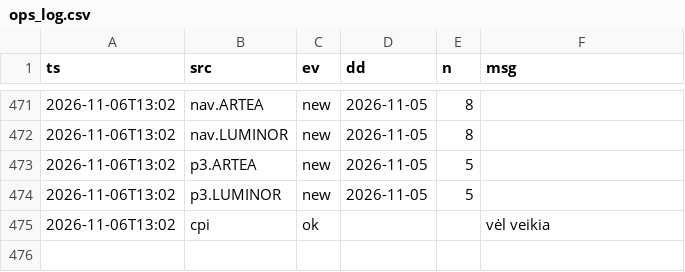
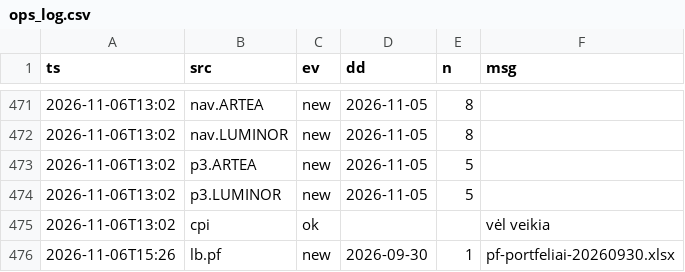
Before and after one commit to VytisCode/pension-fund-tracker, a CSV file: data/ops_log.csv, drawn as a sheet; only a part is shown, gaps mark what is left out; the diff names each change by its address in the sheet, - before the commit and + after, or states it on an @@ line.

```diff
--- a/data/ops_log.csv
+++ b/data/ops_log.csv
+row 476: 2026-11-06T15:26 | lb.pf | new | 2026-09-30 | 1 | pf-portfeliai-20260930.xlsx
```
Also changed, not shown: data/indexes.csv, 41 other files.
